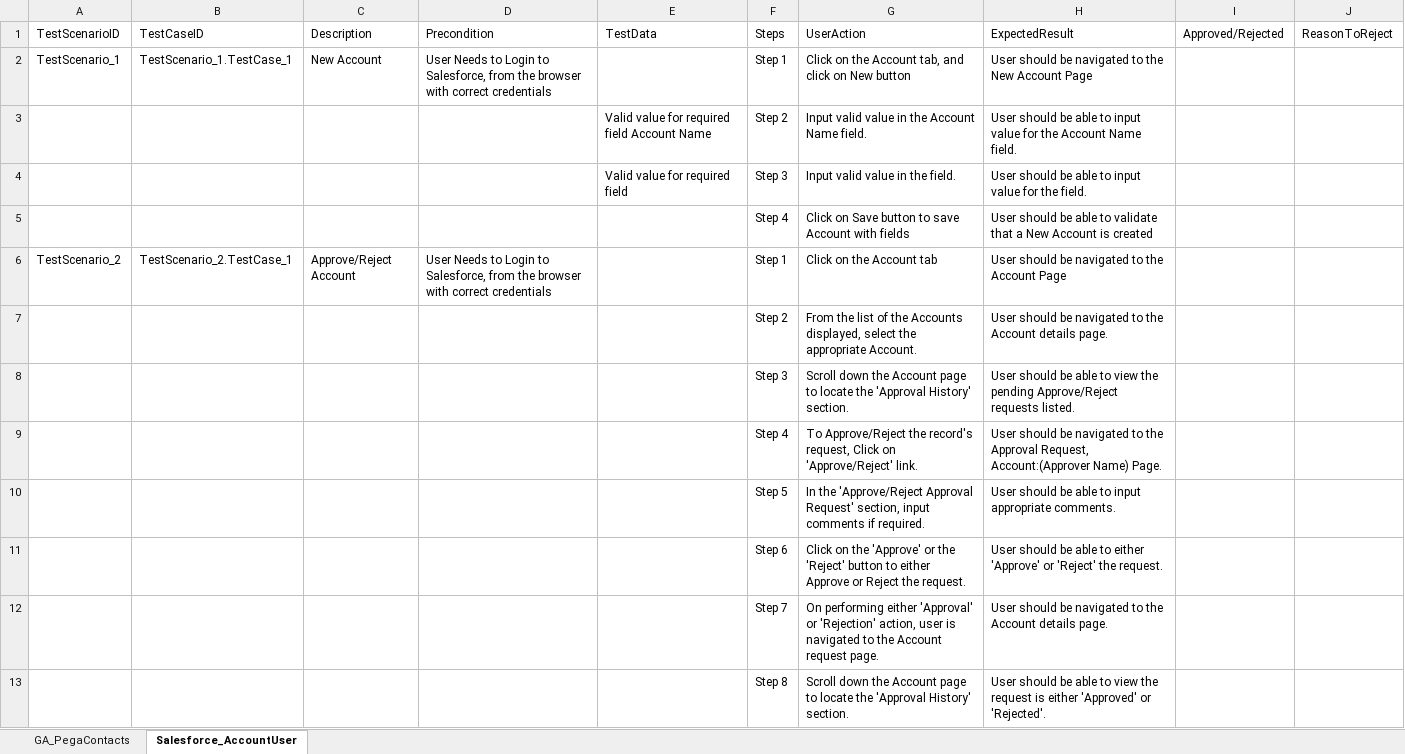
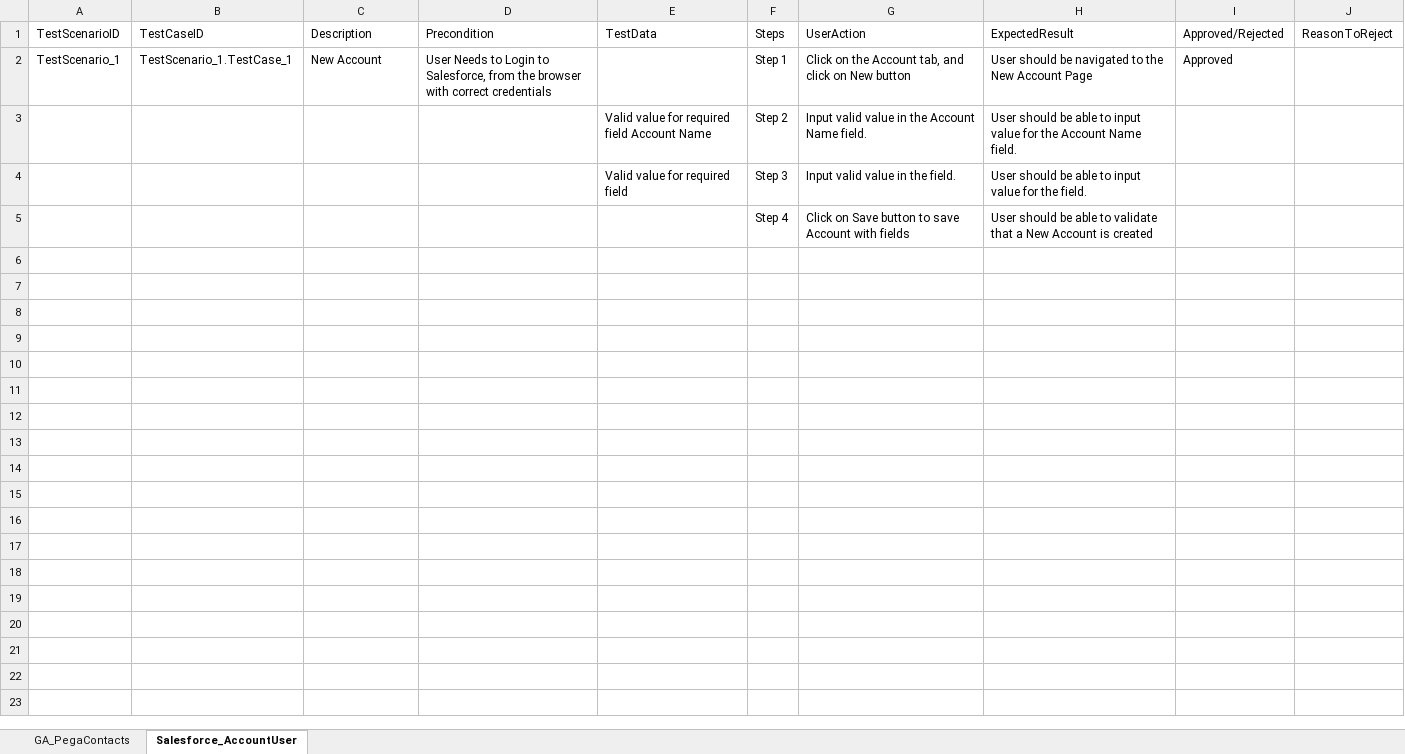
Before and after one commit to ShaikMohamedIrfan/PegaScenarios, an Excel workbook: AccountIntegration.xlsx, sheet Salesforce_AccountUser, drawn as a sheet; values as stored, in another font and other column widths than the file's, no borders; table styles not drawn; the diff names each change by its address in the sheet, - before the commit and + after, or states it on an @@ line.

Commit message:
Add files via upload

```diff
--- a/AccountIntegration.xlsx (sheet Salesforce_AccountUser)
+++ b/AccountIntegration.xlsx (sheet Salesforce_AccountUser)
-I2: (empty)
+I2: Approved
-row 6: TestScenario_2 | TestScenario_2.TestCase_1 | Approve/Reject Account | User Needs to Login to Salesforce, from the browser with correct credentials |  | Step 1 | Click on the Account tab | User should be navigated to the Account Page
-row 7:  |  |  |  |  | Step 2 | From the list of the Accounts displayed, select the appropriate Account. | User should be navigated to the Account details page.
-row 8:  |  |  |  |  | Step 3 | Scroll down the Account page to locate the 'Approval History' section. | User should be able to view the pending Approve/Reject requests listed.
-row 9:  |  |  |  |  | Step 4 | To Approve/Reject the record's request, Click on 'Approve/Reject' link. | User should be navigated to the Approval Request, Account:(Approver Name) Page.
-row 10:  |  |  |  |  | Step 5 | In the 'Approve/Reject Approval Request' section, input comments if required. | User should be able to input appropriate comments.
-row 11:  |  |  |  |  | Step 6 | Click on the 'Approve' or the 'Reject' button to either Approve or Reject the request. | User should be able to either 'Approve' or 'Reject' the request.
-row 12:  |  |  |  |  | Step 7 | On performing either 'Approval' or 'Rejection' action, user is navigated to the Account request page. | User should be navigated to the Account details page.
-row 13:  |  |  |  |  | Step 8 | Scroll down the Account page to locate the 'Approval History' section. | User should be able to view the request is either 'Approved' or 'Rejected'.
```
Also changed, not shown: sheet GA_PegaContacts.
